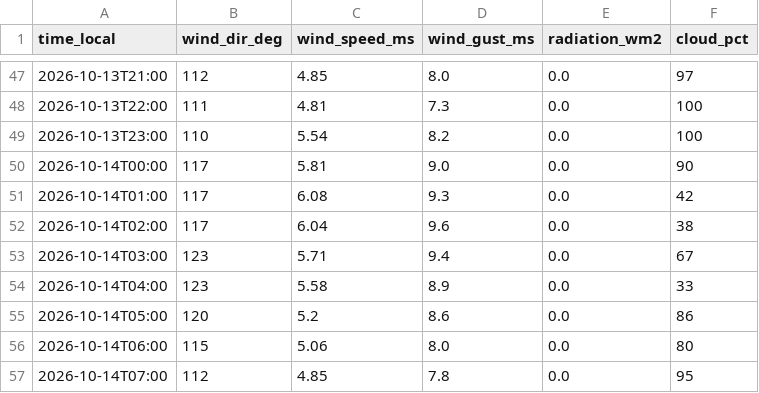
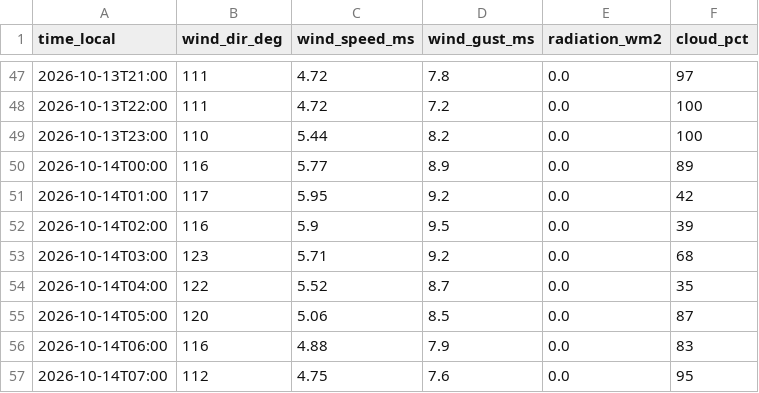
Before and after one commit to sanainwest-sudo/atyrau-air, a CSV file: data/wind.csv, drawn as a sheet; only a part is shown, gaps mark what is left out; the diff covers the shown part only.

```diff
--- a/data/wind.csv
+++ b/data/wind.csv
@@ -47,11 +47,11 @@
-2026-10-13T21:00,112,4.85,8.0,0.0,97
-2026-10-13T22:00,111,4.81,7.3,0.0,100
-2026-10-13T23:00,110,5.54,8.2,0.0,100
-2026-10-14T00:00,117,5.81,9.0,0.0,90
-2026-10-14T01:00,117,6.08,9.3,0.0,42
-2026-10-14T02:00,117,6.04,9.6,0.0,38
-2026-10-14T03:00,123,5.71,9.4,0.0,67
-2026-10-14T04:00,123,5.58,8.9,0.0,33
-2026-10-14T05:00,120,5.2,8.6,0.0,86
-2026-10-14T06:00,115,5.06,8.0,0.0,80
-2026-10-14T07:00,112,4.85,7.8,0.0,95
+2026-10-13T21:00,111,4.72,7.8,0.0,97
+2026-10-13T22:00,111,4.72,7.2,0.0,100
+2026-10-13T23:00,110,5.44,8.2,0.0,100
+2026-10-14T00:00,116,5.77,8.9,0.0,89
+2026-10-14T01:00,117,5.95,9.2,0.0,42
+2026-10-14T02:00,116,5.9,9.5,0.0,39
+2026-10-14T03:00,123,5.71,9.2,0.0,68
+2026-10-14T04:00,122,5.52,8.7,0.0,35
+2026-10-14T05:00,120,5.06,8.5,0.0,87
+2026-10-14T06:00,116,4.88,7.9,0.0,83
+2026-10-14T07:00,112,4.75,7.6,0.0,95
```
Also changed, not shown: 1 added row and 110 edited cells elsewhere in this file, 1 other file.
